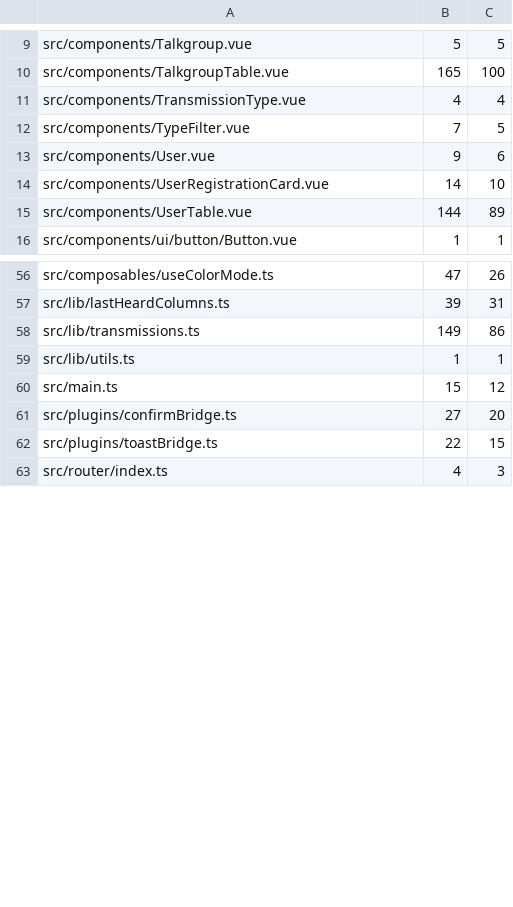
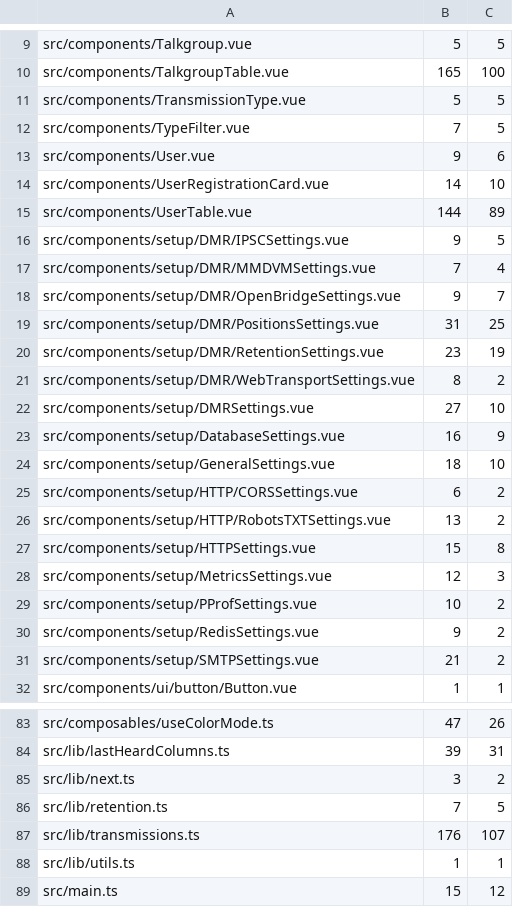
Before and after one commit to USA-RedDragon/DMRHub, a TSV file: .github/coverage-baseline-frontend.tsv, drawn as a sheet; only a part is shown, gaps mark what is left out; the shorter side is filled out with more unchanged rows; the diff covers the shown part only.

```diff
--- a/.github/coverage-baseline-frontend.tsv
+++ b/.github/coverage-baseline-frontend.tsv
@@ -10,3 +10,3 @@ src/components/Talkgroup.vue	5	5
 src/components/TalkgroupTable.vue	165	100
-src/components/TransmissionType.vue	4	4
+src/components/TransmissionType.vue	5	5
 src/components/TypeFilter.vue	7	5
@@ -15,2 +15,18 @@ src/components/UserRegistrationCard.vue	14	10
 src/components/UserTable.vue	144	89
+src/components/setup/DMR/IPSCSettings.vue	9	5
+src/components/setup/DMR/MMDVMSettings.vue	7	4
+src/components/setup/DMR/OpenBridgeSettings.vue	9	7
+src/components/setup/DMR/PositionsSettings.vue	31	25
+src/components/setup/DMR/RetentionSettings.vue	23	19
+src/components/setup/DMR/WebTransportSettings.vue	8	2
+src/components/setup/DMRSettings.vue	27	10
+src/components/setup/DatabaseSettings.vue	16	9
+src/components/setup/GeneralSettings.vue	18	10
+src/components/setup/HTTP/CORSSettings.vue	6	2
+src/components/setup/HTTP/RobotsTXTSettings.vue	13	2
+src/components/setup/HTTPSettings.vue	15	8
+src/components/setup/MetricsSettings.vue	12	3
+src/components/setup/PProfSettings.vue	10	2
+src/components/setup/RedisSettings.vue	9	2
+src/components/setup/SMTPSettings.vue	21	2
 src/components/ui/button/Button.vue	1	1
@@ -57,3 +84,5 @@ src/composables/useColorMode.ts	47	26
 src/lib/lastHeardColumns.ts	39	31
-src/lib/transmissions.ts	149	86
+src/lib/next.ts	3	2
+src/lib/retention.ts	7	5
+src/lib/transmissions.ts	176	107
 src/lib/utils.ts	1	1
```
Also changed, not shown: 12 added rows and 3 edited cells elsewhere in this file, 1 other file.
